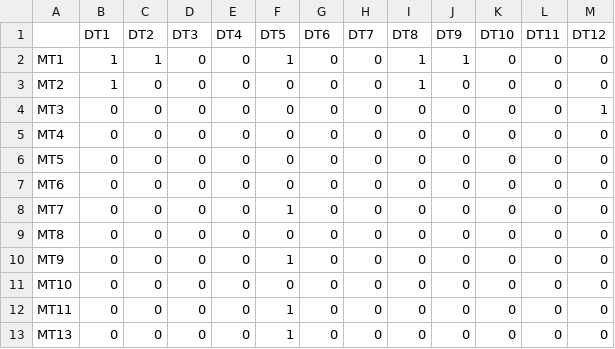
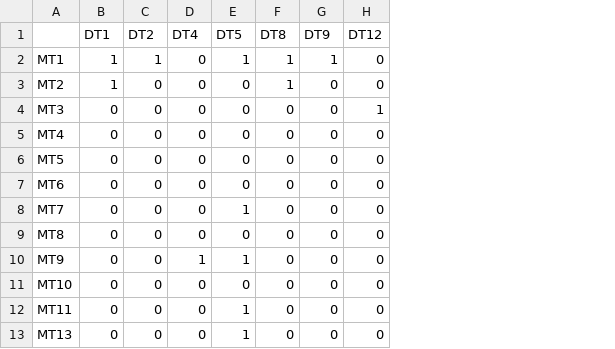
Before and after one commit to cancer-heterogeneity/cancer-heterogeneity.github.io, a CSV file: meteor_files/combinaison_dataset_algorithm.csv, drawn as a sheet; removed rows and columns are numbered as before the commit, all else as after; the diff names each change by its address in the sheet, - before the commit and + after, or states it on an @@ line.

```diff
--- a/meteor_files/combinaison_dataset_algorithm.csv
+++ b/meteor_files/combinaison_dataset_algorithm.csv
-column D (DT3), rows 2-13: all 0
-column G (DT6), rows 2-13: all 0
-column H (DT7), rows 2-13: all 0
-column K (DT10), rows 2-13: all 0
-column L (DT11), rows 2-13: all 0
-D10 (DT4): 0
+D10 (DT4): 1
```
Also changed, not shown: meteor_files/reference_dataset_description.csv, 1 other file.
